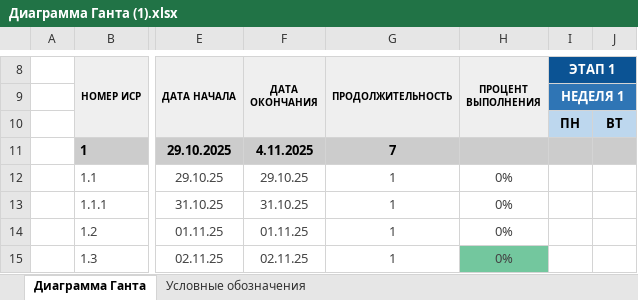
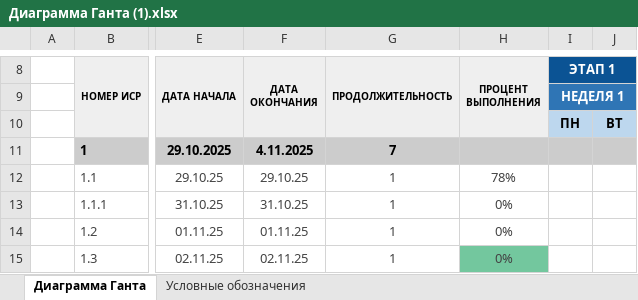
Before and after one commit to HackCtrl/CyberWhale-Security, an Excel workbook: Диаграмма Ганта (1).xlsx, sheet Диаграмма Ганта, drawn as a sheet; only a part is shown, gaps mark what is left out; values as stored, in another font and other column widths than the file's, no borders; charts and pictures and conditional formats not drawn; the diff names each change by its address in the sheet, - before the commit and + after, or states it on an @@ line.

Commit message:
chore: add live sync with official Gantt chart (auto percentage update)

```diff
--- a/Диаграмма Ганта (1).xlsx (sheet Диаграмма Ганта)
+++ b/Диаграмма Ганта (1).xlsx (sheet Диаграмма Ганта)
-H12 (ПРОЦЕНТ ВЫПОЛНЕНИЯ): 0%
+H12 (ПРОЦЕНТ ВЫПОЛНЕНИЯ): 78%
```
Also changed, not shown: charts or pictures.
